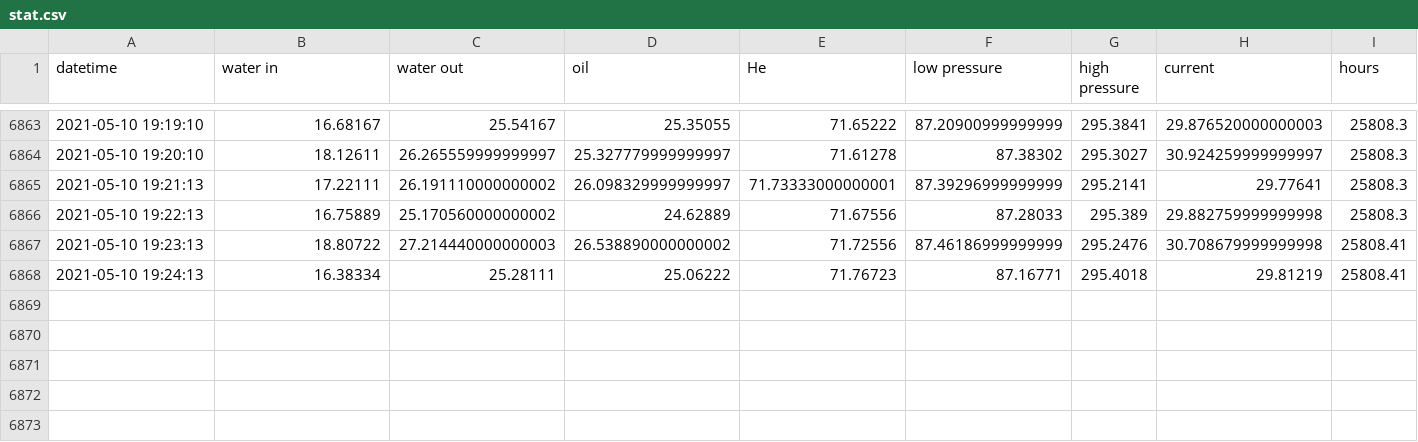
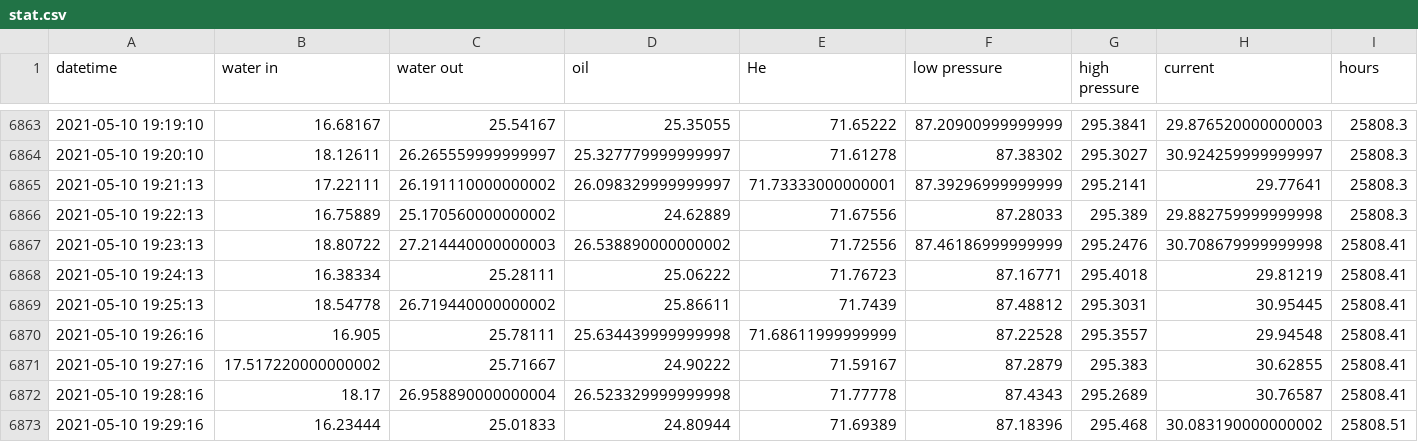
Before and after one commit to SciGEsN/SRC071, a CSV file: data/stat.csv, drawn as a sheet; only a part is shown, gaps mark what is left out; the diff names each change by its address in the sheet, - before the commit and + after, or states it on an @@ line.

```diff
--- a/data/stat.csv
+++ b/data/stat.csv
+row 6869: 2021-05-10 19:25:13 | 18.54778 | 26.719440000000002 | 25.86611 | 71.7439 | 87.48812 | 295.3031 | 30.95445 | 25808.41
+row 6870: 2021-05-10 19:26:16 | 16.905 | 25.78111 | 25.634439999999998 | 71.68611999999999 | 87.22528 | 295.3557 | 29.94548 | 25808.41
+row 6871: 2021-05-10 19:27:16 | 17.517220000000002 | 25.71667 | 24.90222 | 71.59167 | 87.2879 | 295.383 | 30.62855 | 25808.41
+row 6872: 2021-05-10 19:28:16 | 18.17 | 26.958890000000004 | 26.523329999999998 | 71.77778 | 87.4343 | 295.2689 | 30.76587 | 25808.41
+row 6873: 2021-05-10 19:29:16 | 16.23444 | 25.01833 | 24.80944 | 71.69389 | 87.18396 | 295.468 | 30.083190000000002 | 25808.51
```
Also changed, not shown: data/P.csv, data/T1.csv, 8 other files.
